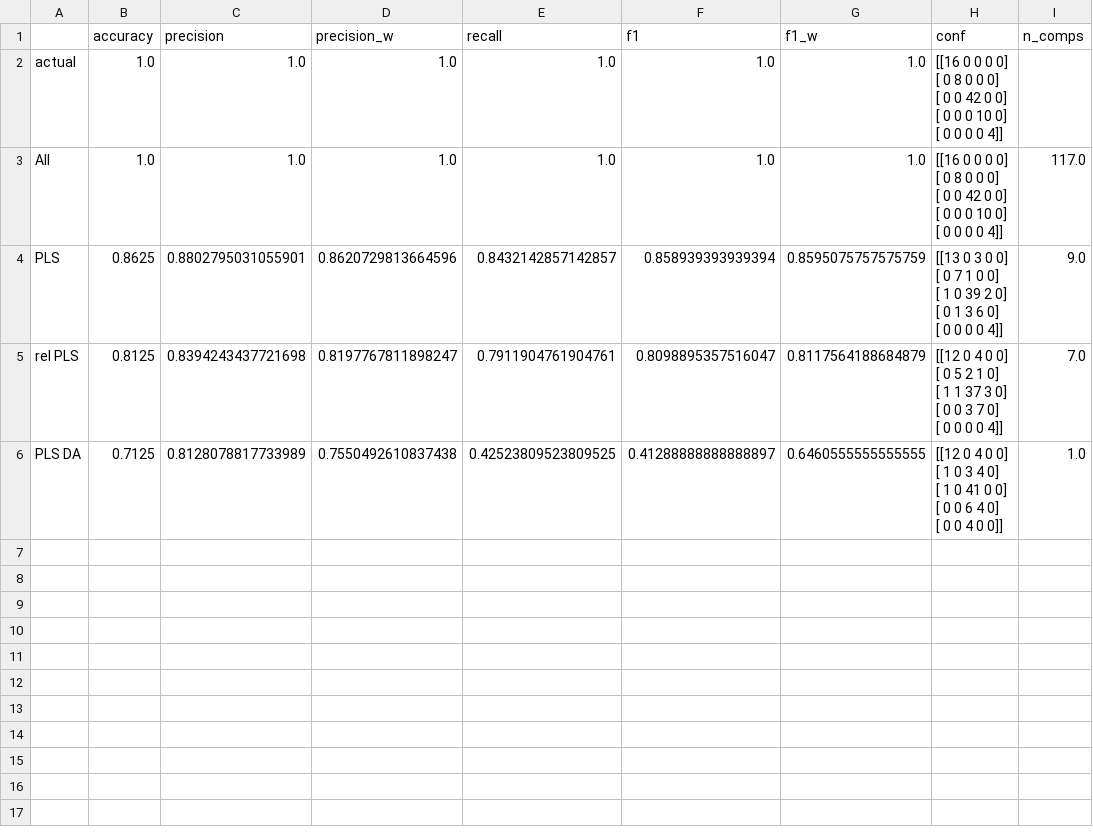
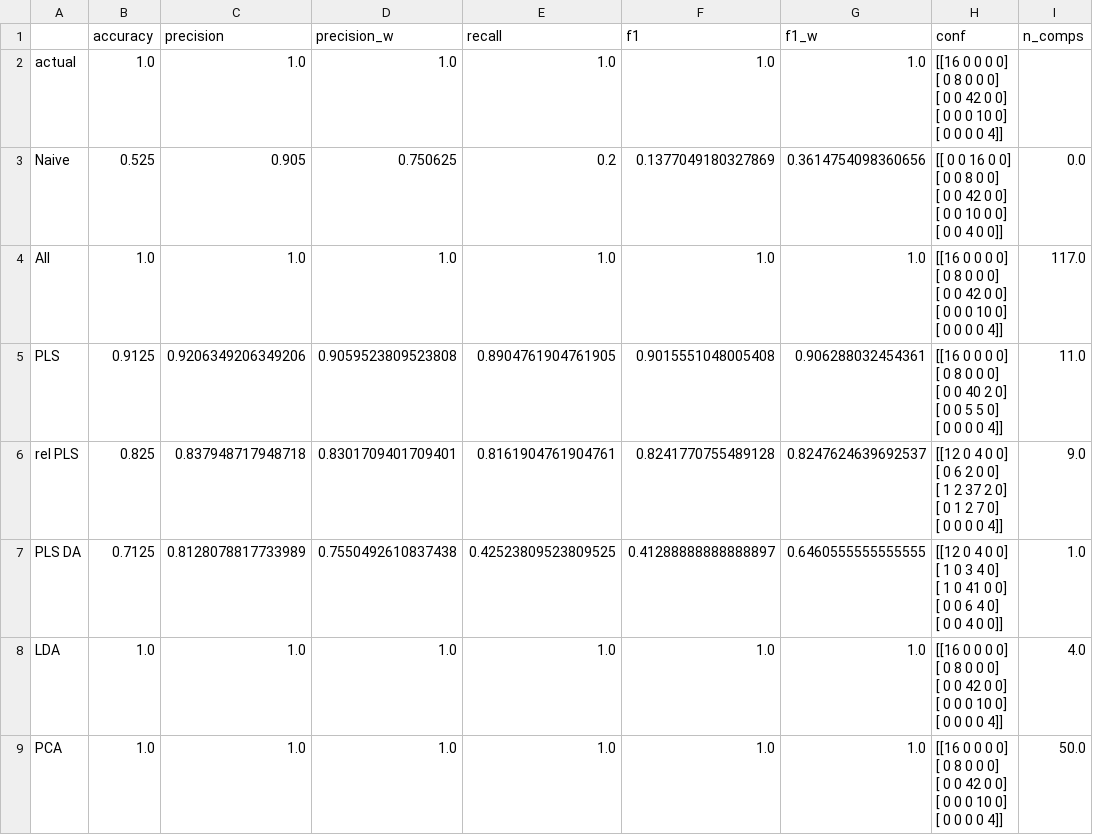
Before and after one commit to danotice/Sup-DR-for-ASP, a CSV file: Proj Results/vrp/train_metrics.csv, drawn as a sheet.

```diff
--- a/Proj Results/vrp/train_metrics.csv
+++ b/Proj Results/vrp/train_metrics.csv
@@ -6,2 +6,7 @@ actual,1.0,1.0,1.0,1.0,1.0,1.0,"[[16  0  0  0  0]
  [ 0  0  0  0  4]]",
+Naive,0.525,0.905,0.750625,0.2,0.1377049180327869,0.3614754098360656,"[[ 0  0 16  0  0]
+ [ 0  0  8  0  0]
+ [ 0  0 42  0  0]
+ [ 0  0 10  0  0]
+ [ 0  0  4  0  0]]",0.0
 All,1.0,1.0,1.0,1.0,1.0,1.0,"[[16  0  0  0  0]
@@ -11,12 +16,12 @@ All,1.0,1.0,1.0,1.0,1.0,1.0,"[[16  0  0  0  0]
  [ 0  0  0  0  4]]",117.0
-PLS,0.8625,0.8802795031055901,0.8620729813664596,0.8432142857142857,0.858939393939394,0.8595075757575759,"[[13  0  3  0  0]
- [ 0  7  1  0  0]
- [ 1  0 39  2  0]
- [ 0  1  3  6  0]
- [ 0  0  0  0  4]]",9.0
-rel PLS,0.8125,0.8394243437721698,0.8197767811898247,0.7911904761904761,0.8098895357516047,0.8117564188684879,"[[12  0  4  0  0]
- [ 0  5  2  1  0]
- [ 1  1 37  3  0]
- [ 0  0  3  7  0]
- [ 0  0  0  0  4]]",7.0
+PLS,0.9125,0.9206349206349206,0.9059523809523808,0.8904761904761905,0.9015551048005408,0.906288032454361,"[[16  0  0  0  0]
+ [ 0  8  0  0  0]
+ [ 0  0 40  2  0]
+ [ 0  0  5  5  0]
+ [ 0  0  0  0  4]]",11.0
+rel PLS,0.825,0.837948717948718,0.8301709401709401,0.8161904761904761,0.8241770755489128,0.8247624639692537,"[[12  0  4  0  0]
+ [ 0  6  2  0  0]
+ [ 1  2 37  2  0]
+ [ 0  1  2  7  0]
+ [ 0  0  0  0  4]]",9.0
 PLS DA,0.7125,0.8128078817733989,0.7550492610837438,0.42523809523809525,0.41288888888888897,0.6460555555555555,"[[12  0  4  0  0]
@@ -26 +31,11 @@ PLS DA,0.7125,0.8128078817733989,0.7550492610837438,0.42523809523809525,0.412888
  [ 0  0  4  0  0]]",1.0
+LDA,1.0,1.0,1.0,1.0,1.0,1.0,"[[16  0  0  0  0]
+ [ 0  8  0  0  0]
+ [ 0  0 42  0  0]
+ [ 0  0  0 10  0]
+ [ 0  0  0  0  4]]",4.0
+PCA,1.0,1.0,1.0,1.0,1.0,1.0,"[[16  0  0  0  0]
+ [ 0  8  0  0  0]
+ [ 0  0 42  0  0]
+ [ 0  0  0 10  0]
+ [ 0  0  0  0  4]]",50.0
```
Also changed, not shown: Data/knapsack_best.csv, 13 other files.
